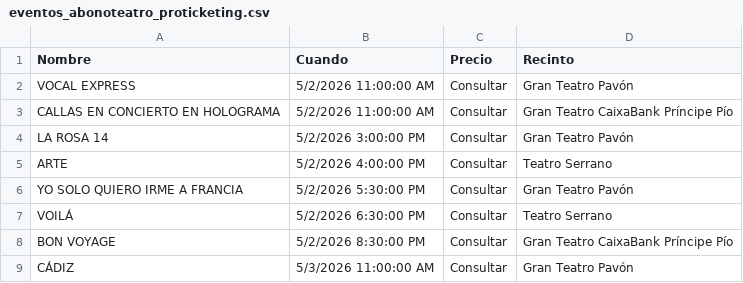
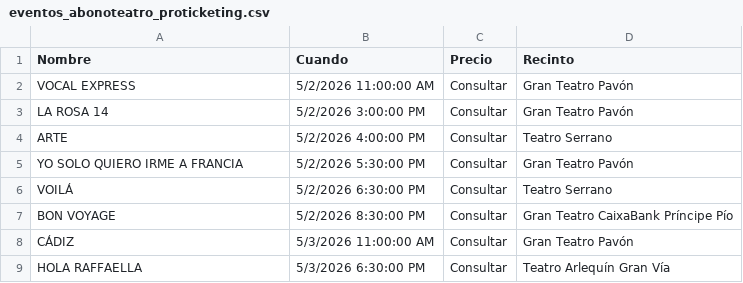
Before and after one commit to valonsot/Proticketing, a CSV file: eventos_abonoteatro_proticketing.csv, drawn as a sheet; only a part is shown; the shorter side is filled out with more unchanged rows.

```diff
--- a/eventos_abonoteatro_proticketing.csv
+++ b/eventos_abonoteatro_proticketing.csv
@@ -2,3 +2,2 @@
 "VOCAL EXPRESS";"5/2/2026 11:00:00 AM";"Consultar";"Gran Teatro Pavón"
-"CALLAS EN CONCIERTO  EN HOLOGRAMA";"5/2/2026 11:00:00 AM";"Consultar";"Gran Teatro CaixaBank Príncipe Pío"
 "LA ROSA 14";"5/2/2026 3:00:00 PM";"Consultar";"Gran Teatro Pavón"
```
